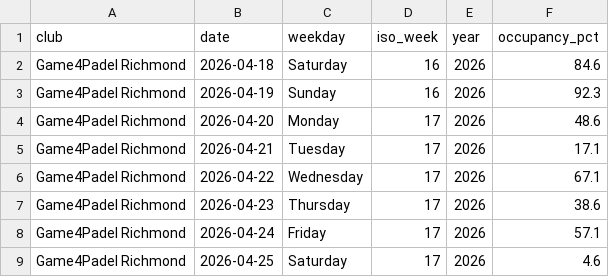
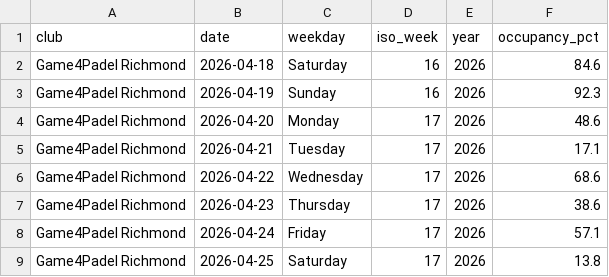
Before and after one commit to sarthakrungta/padel-tracker, a CSV file: analysis/summary_by_day.csv, drawn as a sheet.

```diff
--- a/analysis/summary_by_day.csv
+++ b/analysis/summary_by_day.csv
@@ -5,5 +5,5 @@ Game4Padel Richmond,2026-04-20,Monday,17,2026,48.6
 Game4Padel Richmond,2026-04-21,Tuesday,17,2026,17.1
-Game4Padel Richmond,2026-04-22,Wednesday,17,2026,67.1
+Game4Padel Richmond,2026-04-22,Wednesday,17,2026,68.6
 Game4Padel Richmond,2026-04-23,Thursday,17,2026,38.6
 Game4Padel Richmond,2026-04-24,Friday,17,2026,57.1
-Game4Padel Richmond,2026-04-25,Saturday,17,2026,4.6
+Game4Padel Richmond,2026-04-25,Saturday,17,2026,13.8
```
Also changed, not shown: analysis/summary_by_hour.csv, analysis/summary_by_weekday.csv, 4 other files.
